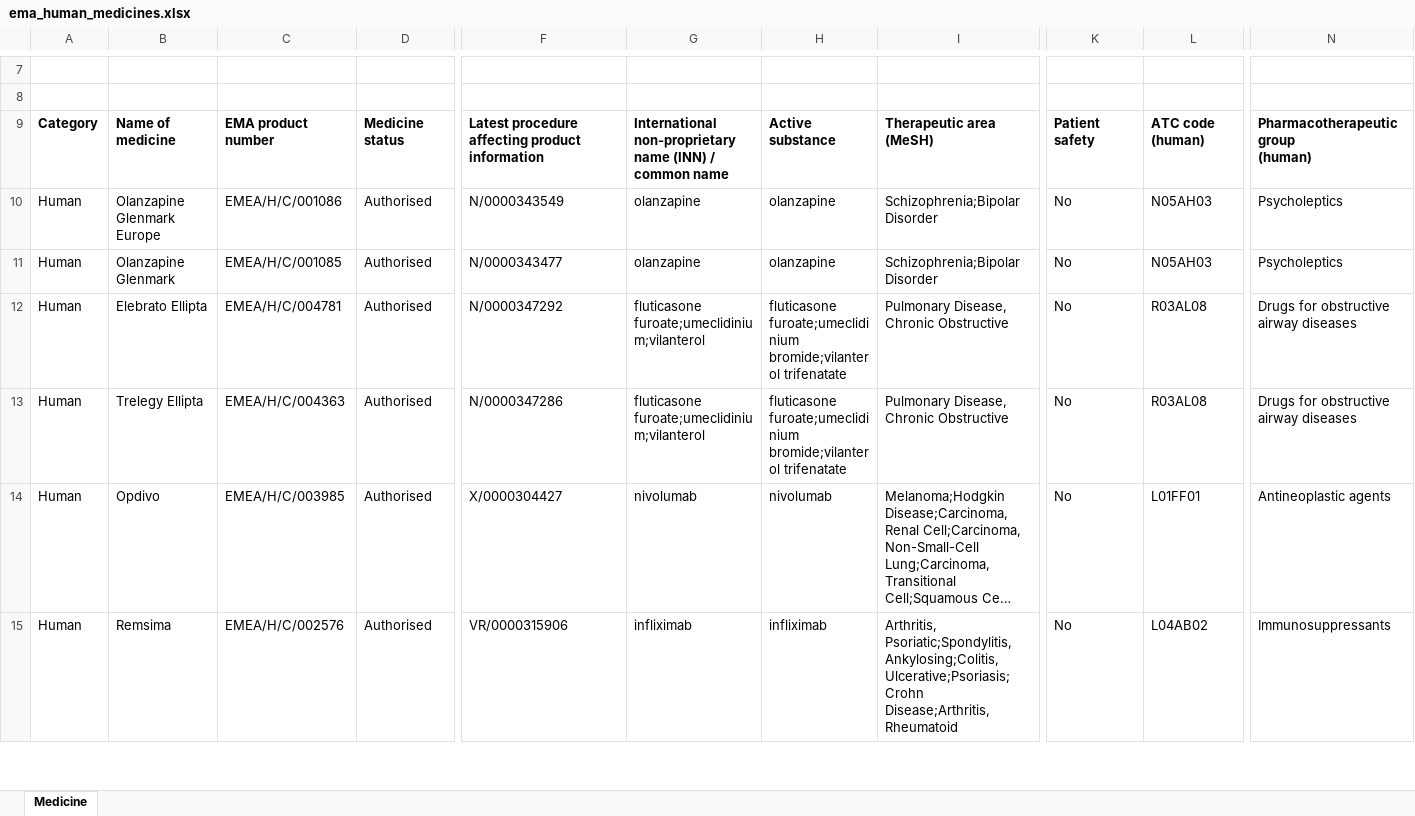
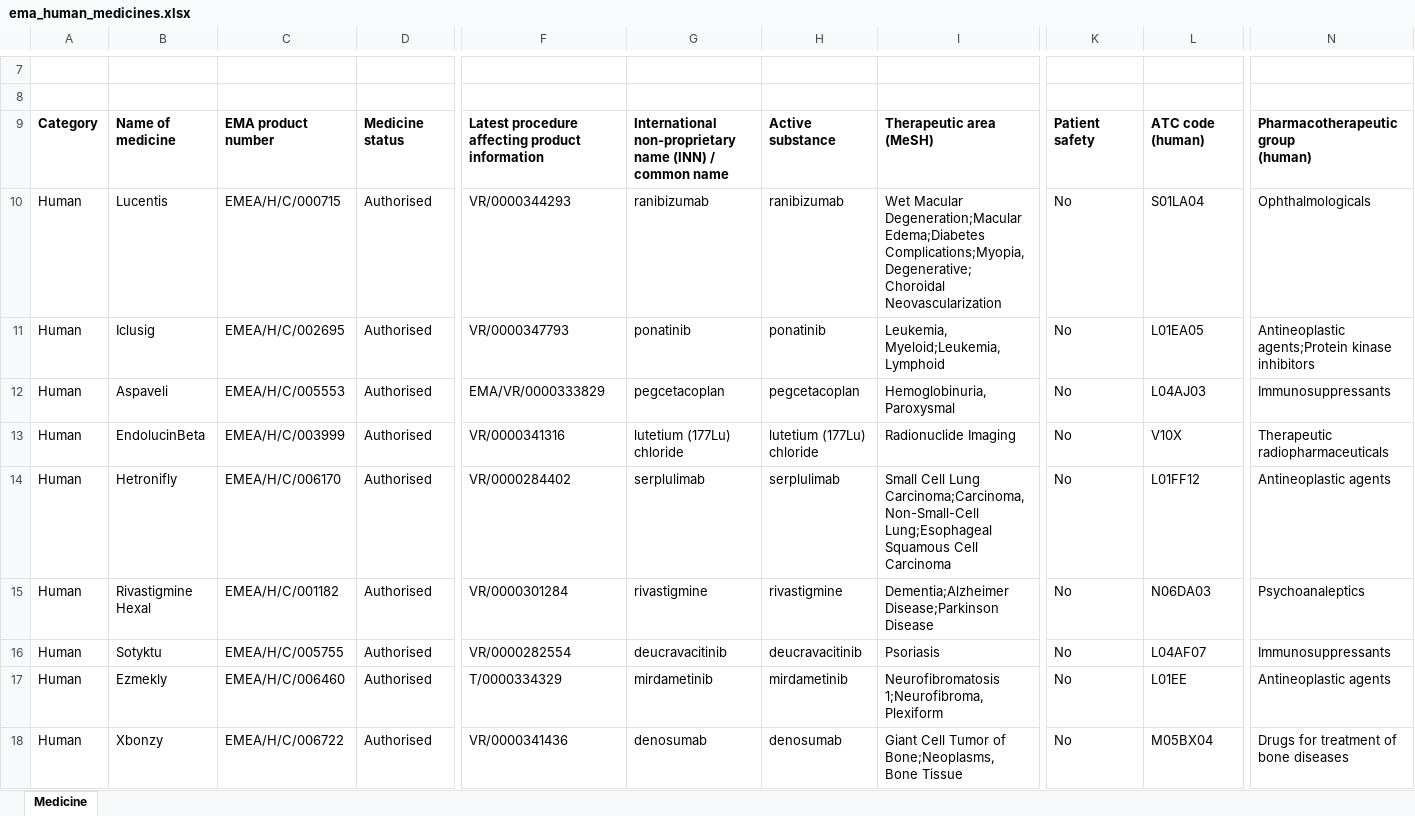
Before and after one commit to Francis-Li20250603/BioRegex-Hub, an Excel workbook: backend/data/ema_human_medicines.xlsx, sheet Medicine, drawn as a sheet; only a part is shown, gaps mark what is left out; the shorter side is filled out with more unchanged rows; long unchanged cells end in …; values as stored, in another font and other column widths than the file's, no borders; charts and pictures not drawn; rows hold the shown columns only; the diff covers the shown part only; the diff names each change by its address in the sheet, - before the commit and + after, or states it on an @@ line.

```diff
--- a/backend/data/ema_human_medicines.xlsx (sheet Medicine)
+++ b/backend/data/ema_human_medicines.xlsx (sheet Medicine)
+row 10: Human | Lucentis | EMEA/H/C/000715 | Authorised | VR/0000344293 | ranibizumab | ranibizumab | Wet Macular Degeneration;Macular Edema;Diabetes Complications;Myopia, Degenerative;Choroidal Neovascularization | No | S01LA04 | Ophthalmologicals
+row 11: Human | Iclusig | EMEA/H/C/002695 | Authorised | VR/0000347793 | ponatinib | ponatinib | Leukemia, Myeloid;Leukemia, Lymphoid | No | L01EA05 | Antineoplastic agents;Protein kinase inhibitors
+row 12: Human | Aspaveli | EMEA/H/C/005553 | Authorised | EMA/VR/0000333829 | pegcetacoplan | pegcetacoplan | Hemoglobinuria, Paroxysmal | No | L04AJ03 | Immunosuppressants
+row 13: Human | EndolucinBeta | EMEA/H/C/003999 | Authorised | VR/0000341316 | lutetium (177Lu) chloride | lutetium (177Lu) chloride | Radionuclide Imaging | No | V10X | Therapeutic radiopharmaceuticals
+row 14: Human | Hetronifly | EMEA/H/C/006170 | Authorised | VR/0000284402 | serplulimab | serplulimab | Small Cell Lung Carcinoma;Carcinoma, Non-Small-Cell Lung;Esophageal Squamous Cell Carcinoma | No | L01FF12 | Antineoplastic agents
+row 15: Human | Rivastigmine Hexal | EMEA/H/C/001182 | Authorised | VR/0000301284 | rivastigmine | rivastigmine | Dementia;Alzheimer Disease;Parkinson Disease | No | N06DA03 | Psychoanaleptics
+row 16: Human | Sotyktu | EMEA/H/C/005755 | Authorised | VR/0000282554 | deucravacitinib | deucravacitinib | Psoriasis | No | L04AF07 | Immunosuppressants
+row 17: Human | Ezmekly | EMEA/H/C/006460 | Authorised | T/0000334329 | mirdametinib | mirdametinib | Neurofibromatosis 1;Neurofibroma, Plexiform | No | L01EE | Antineoplastic agents
+row 18: Human | Xbonzy | EMEA/H/C/006722 | Authorised | VR/0000341436 | denosumab | denosumab | Giant Cell Tumor of Bone;Neoplasms, Bone Tissue | No | M05BX04 | Drugs for treatment of bone diseases
```
Also changed, not shown: 21 added rows, 30 removed rows and 21 edited cells elsewhere in this sheet.
